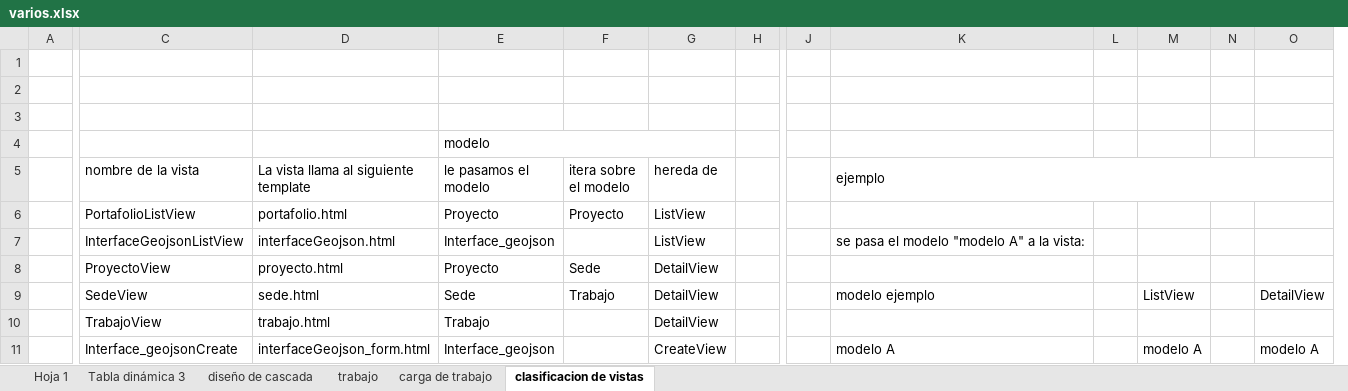
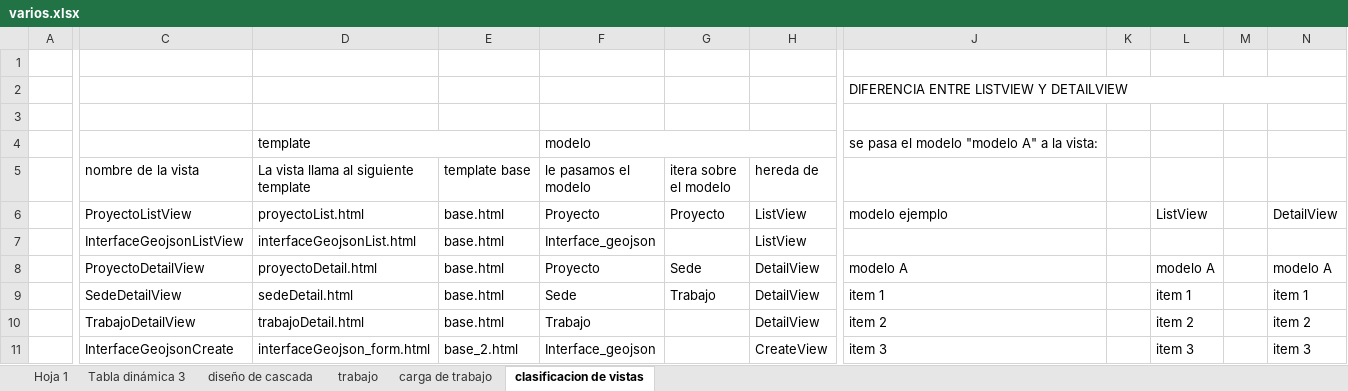
Before and after one commit to josueelias9/__fullstack__network-project-manager, an Excel workbook: varios.xlsx, sheet clasificacion de vistas, drawn as a sheet; only a part is shown, gaps mark what is left out; values as stored, in another font and other column widths than the file's, no cell formats; removed rows and columns are numbered as before the commit, all else as after; rows hold the shown columns only; the diff covers the shown part only; the diff names each change by its address in the sheet, - before the commit and + after, or states it on an @@ line.

```diff
--- a/varios.xlsx (sheet clasificacion de vistas)
+++ b/varios.xlsx (sheet clasificacion de vistas)
+column E (template base), rows 6-9: all base.html; row 11: base_2.html
-column H, empty
-column J, empty
+row 2:  |  |  |  |  |  |  | DIFERENCIA ENTRE LISTVIEW Y DETAILVIEW
-row 4: (empty)
+row 4:  |  | template |  | modelo |  |  | se pasa el modelo "modelo A" a la vista:
+D4:E4 merged
+F4:H4 merged
-row 4:  |  |  | modelo
-J5: ejemplo
+J5: (empty)
-K5:O5 merged
-C6 (nombre de la vista): PortafolioListView
+C6 (nombre de la vista): ProyectoListView
-D6: portafolio.html
+D6: proyectoList.html
-J6: (empty)
+J6: modelo ejemplo
-L6: (empty)
+L6: ListView
-N6: (empty)
+N6: DetailView
-D7: interfaceGeojson.html
+D7: interfaceGeojsonList.html
-J7: se pasa el modelo "modelo A" a la vista:
+J7: (empty)
-C8 (nombre de la vista): ProyectoView
+C8 (nombre de la vista): ProyectoDetailView
-D8: proyecto.html
+D8: proyectoDetail.html
-J8: (empty)
+J8: modelo A
-L8: (empty)
+L8: modelo A
-N8: (empty)
+N8: modelo A
-C9 (nombre de la vista): SedeView
+C9 (nombre de la vista): SedeDetailView
-D9: sede.html
+D9: sedeDetail.html
-J9: modelo ejemplo
+J9: item 1
-L9: ListView
+L9: item 1
-N9: DetailView
+N9: item 1
-row 10:  | TrabajoView | trabajo.html | Trabajo |  | DetailView
+row 10:  | TrabajoDetailView | trabajoDetail.html | base.html | Trabajo |  | DetailView | item 2 |  | item 2 |  | item 2
-C11 (nombre de la vista): Interface_geojsonCreate
+C11 (nombre de la vista): InterfaceGeojsonCreate
-J11: modelo A
+J11: item 3
-L11: modelo A
+L11: item 3
-N11: modelo A
+N11: item 3
```
Also changed, not shown: 20 edited cells elsewhere in this sheet, cell formats, charts or pictures, 4 other files.
